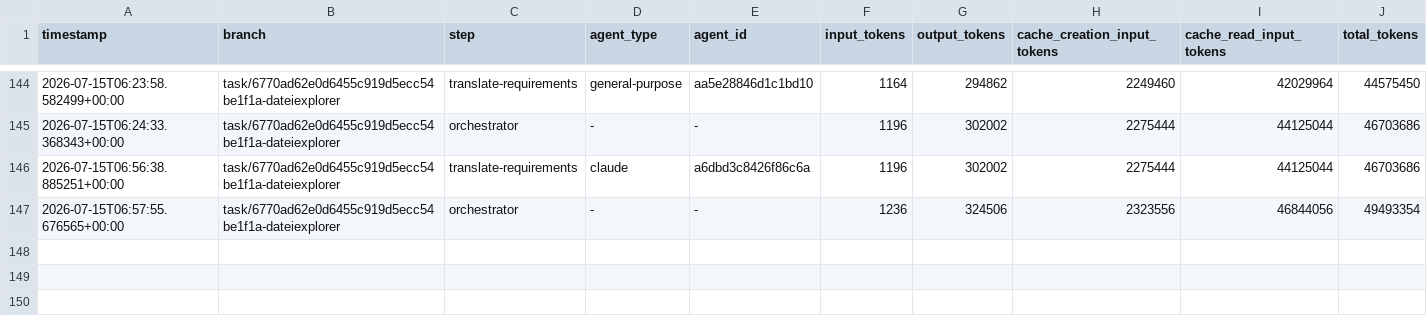
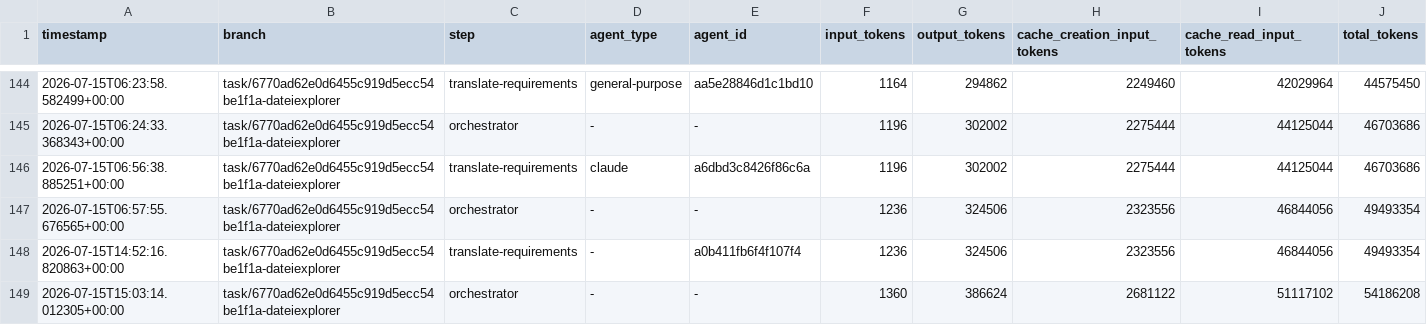
Before and after one commit to martin-stromberg/Softwareschmiede, a CSV file: docs/token-usage-log.csv, drawn as a sheet; only a part is shown, gaps mark what is left out; the diff names each change by its address in the sheet, - before the commit and + after, or states it on an @@ line.

Commit message:
chore: Token-Verbrauchsprotokoll aktualisieren

```diff
--- a/docs/token-usage-log.csv
+++ b/docs/token-usage-log.csv
+row 148: 2026-07-15T14:52:16.820863+00:00 | task/6770ad62e0d6455c919d5ecc54be1f1a-dateiexplorer | translate-requirements | - | a0b411fb6f4f107f4 | 1236 | 324506 | 2323556 | 46844056 | 49493354
+row 149: 2026-07-15T15:03:14.012305+00:00 | task/6770ad62e0d6455c919d5ecc54be1f1a-dateiexplorer | orchestrator | - | - | 1360 | 386624 | 2681122 | 51117102 | 54186208
```
